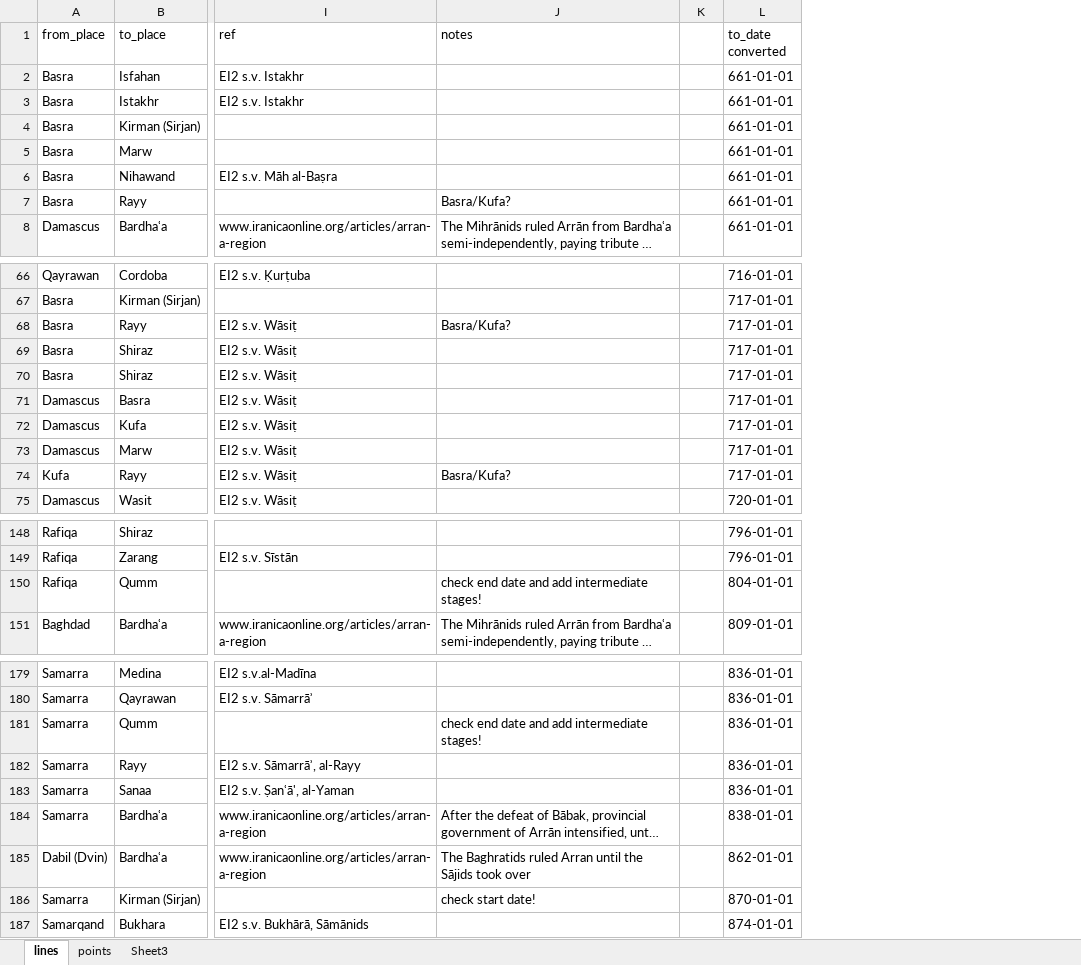
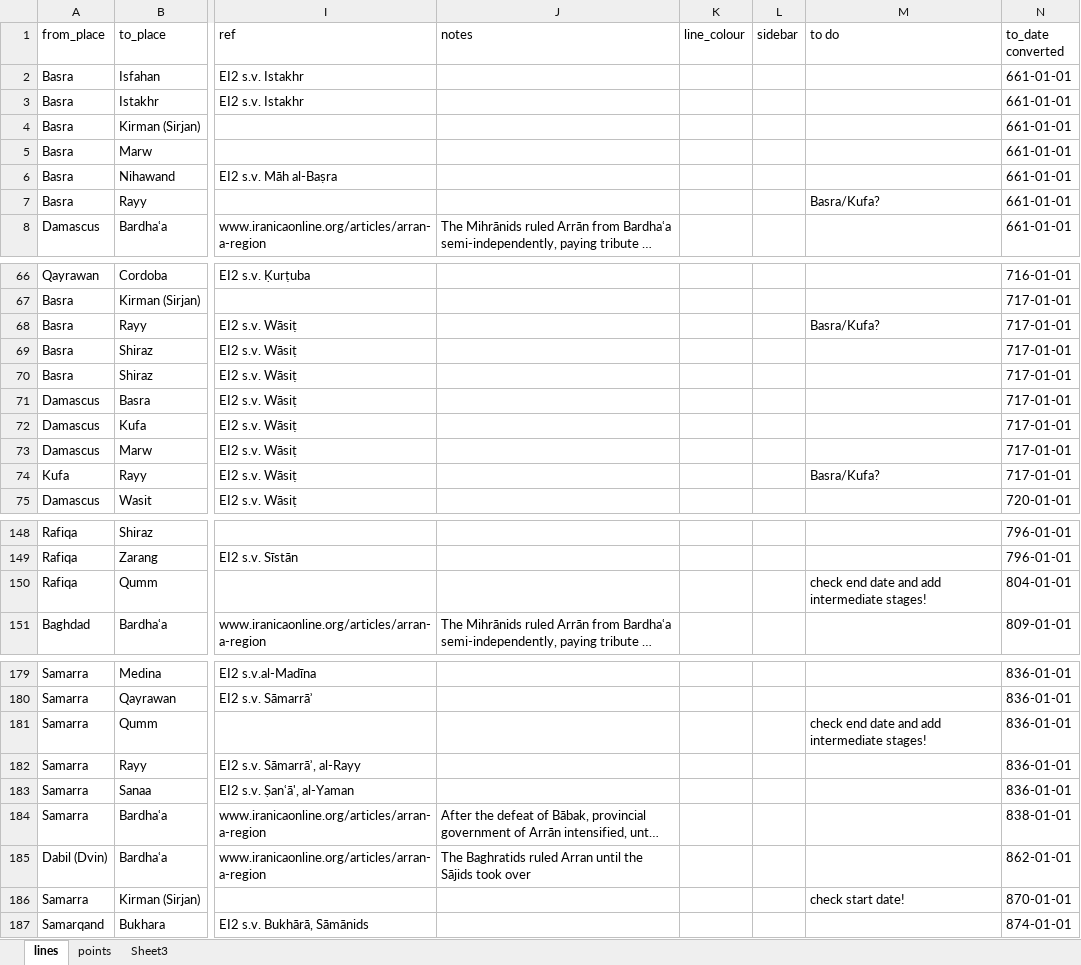
Before and after one commit to islamicEmpireAtWork/PowerLines, an Excel workbook: data/Empire_sructure_maps.xlsx, sheet lines, drawn as a sheet; only a part is shown, gaps mark what is left out; long unchanged cells end in …; values as stored, in another font and other column widths than the file's, no borders; removed rows and columns are numbered as before the commit, all else as after; the diff covers the shown part only; the diff names each change by its address in the sheet, - before the commit and + after, or states it on an @@ line.

Commit message:
added sidebar and line_colour columns to lines spreadsheet

```diff
--- a/data/Empire_sructure_maps.xlsx (sheet lines)
+++ b/data/Empire_sructure_maps.xlsx (sheet lines)
-column K, empty
+column K (line_colour), empty
+column L (sidebar), empty
+column M (to do), row 7: Basra/Kufa?; rows 68-74: Basra/Kufa? |  |  |  |  |  | Basra/Kufa?; row 150: check end date and add intermediate stages!; rows 181-186: check end date and add intermediate stages! |  |  |  |  | check start date!
-J7 (notes): Basra/Kufa?
+J7 (notes): (empty)
-J68 (notes): Basra/Kufa?
+J68 (notes): (empty)
-J74 (notes): Basra/Kufa?
+J74 (notes): (empty)
-J150 (notes): check end date and add intermediate stages!
+J150 (notes): (empty)
-J181 (notes): check end date and add intermediate stages!
+J181 (notes): (empty)
-J186 (notes): check start date!
+J186 (notes): (empty)
```
Also changed, not shown: 2 edited cells elsewhere in this sheet.
